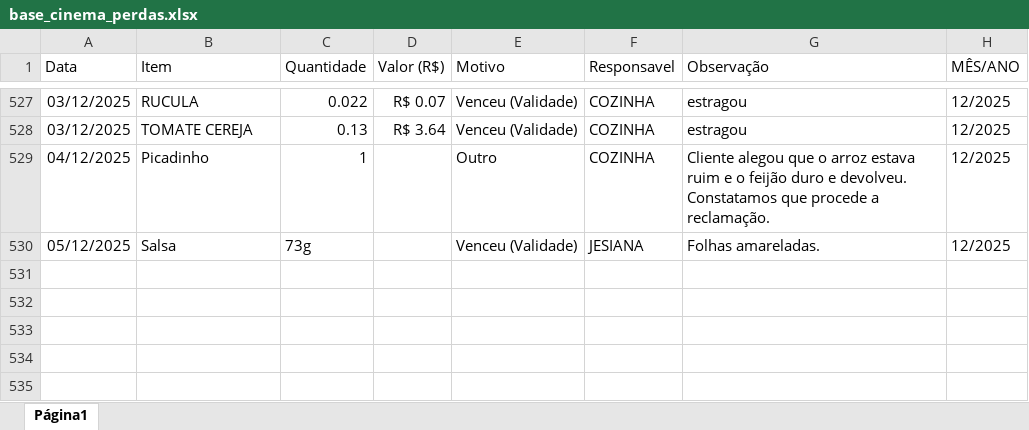
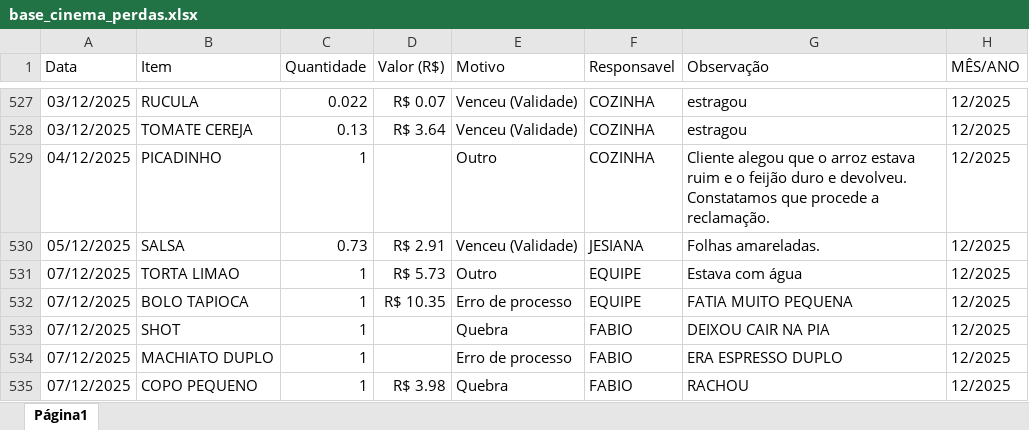
Before and after one commit to alexpereira82log-ui/scada_cafe, an Excel workbook: base_cinema_perdas.xlsx, sheet Página1, drawn as a sheet; only a part is shown, gaps mark what is left out; values as stored, in another font and other column widths than the file's, no borders; charts and pictures not drawn; the diff names each change by its address in the sheet, - before the commit and + after, or states it on an @@ line.

```diff
--- a/base_cinema_perdas.xlsx (sheet Página1)
+++ b/base_cinema_perdas.xlsx (sheet Página1)
-B529 (Item): Picadinho
+B529 (Item): PICADINHO
-B530 (Item): Salsa
+B530 (Item): SALSA
-C530 (Quantidade): 73g
+C530 (Quantidade): 0.73
-D530 (Valor (R$)): (empty)
+D530 (Valor (R$)): R$ 2.91
+row 531: 07/12/2025 | TORTA LIMAO | 1 | R$ 5.73 | Outro | EQUIPE | Estava com água | 12/2025
+row 532: 07/12/2025 | BOLO TAPIOCA | 1 | R$ 10.35 | Erro de processo | EQUIPE | FATIA MUITO PEQUENA | 12/2025
+row 533: 07/12/2025 | SHOT | 1 |  | Quebra | FABIO | DEIXOU CAIR NA PIA | 12/2025
+row 534: 07/12/2025 | MACHIATO DUPLO | 1 |  | Erro de processo | FABIO | ERA ESPRESSO DUPLO | 12/2025
+row 535: 07/12/2025 | COPO PEQUENO | 1 | R$ 3.98 | Quebra | FABIO | RACHOU | 12/2025
```
Also changed, not shown: base_cinema.xlsx, 1 other file.
